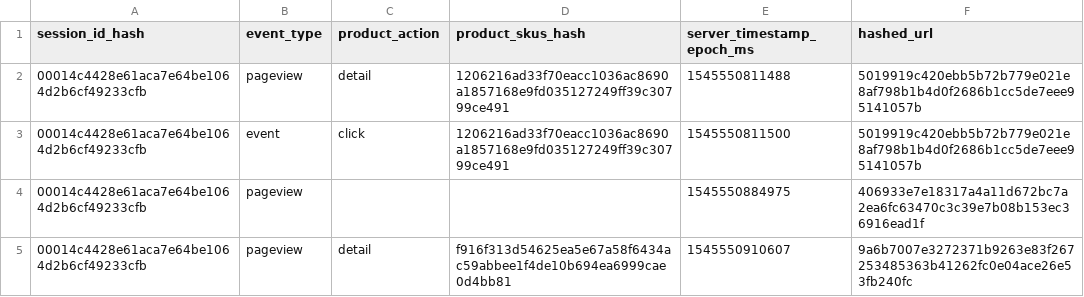
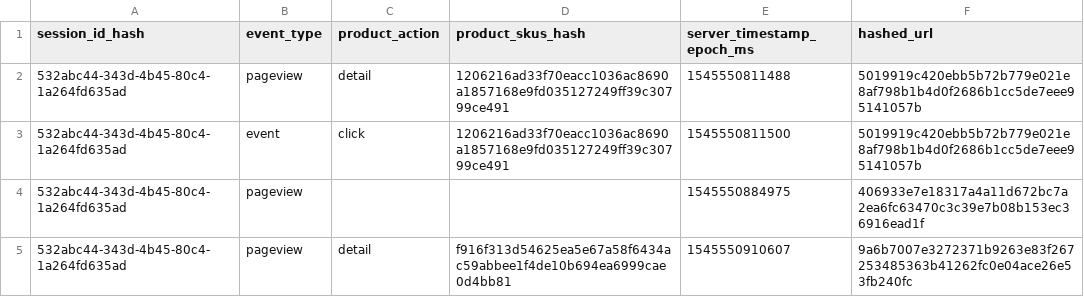
Before and after one commit to coveooss/shopper-intent-prediction-nature-2020, a CSV file: sample_dataset.csv, drawn as a sheet.

```diff
--- a/sample_dataset.csv
+++ b/sample_dataset.csv
@@ -1,5 +1,5 @@
 session_id_hash,event_type,product_action,product_skus_hash,server_timestamp_epoch_ms,hashed_url
-00014c4428e61aca7e64be1064d2b6cf49233cfb,pageview,detail,1206216ad33f70eacc1036ac8690a1857168e9fd035127249ff39c30799ce491,1545550811488,5019919c420ebb5b72b779e021e8af798b1b4d0f2686b1cc5de7eee95141057b
-00014c4428e61aca7e64be1064d2b6cf49233cfb,event,click,1206216ad33f70eacc1036ac8690a1857168e9fd035127249ff39c30799ce491,1545550811500,5019919c420ebb5b72b779e021e8af798b1b4d0f2686b1cc5de7eee95141057b
-00014c4428e61aca7e64be1064d2b6cf49233cfb,pageview,,,1545550884975,406933e7e18317a4a11d672bc7a2ea6fc63470c3c39e7b08b153ec36916ead1f
-00014c4428e61aca7e64be1064d2b6cf49233cfb,pageview,detail,f916f313d54625ea5e67a58f6434ac59abbee1f4de10b694ea6999cae0d4bb81,1545550910607,9a6b7007e3272371b9263e83f267253485363b41262fc0e04ace26e53fb240fc
+532abc44-343d-4b45-80c4-1a264fd635ad,pageview,detail,1206216ad33f70eacc1036ac8690a1857168e9fd035127249ff39c30799ce491,1545550811488,5019919c420ebb5b72b779e021e8af798b1b4d0f2686b1cc5de7eee95141057b
+532abc44-343d-4b45-80c4-1a264fd635ad,event,click,1206216ad33f70eacc1036ac8690a1857168e9fd035127249ff39c30799ce491,1545550811500,5019919c420ebb5b72b779e021e8af798b1b4d0f2686b1cc5de7eee95141057b
+532abc44-343d-4b45-80c4-1a264fd635ad,pageview,,,1545550884975,406933e7e18317a4a11d672bc7a2ea6fc63470c3c39e7b08b153ec36916ead1f
+532abc44-343d-4b45-80c4-1a264fd635ad,pageview,detail,f916f313d54625ea5e67a58f6434ac59abbee1f4de10b694ea6999cae0d4bb81,1545550910607,9a6b7007e3272371b9263e83f267253485363b41262fc0e04ace26e53fb240fc
```
Also changed, not shown: 1 other file.
